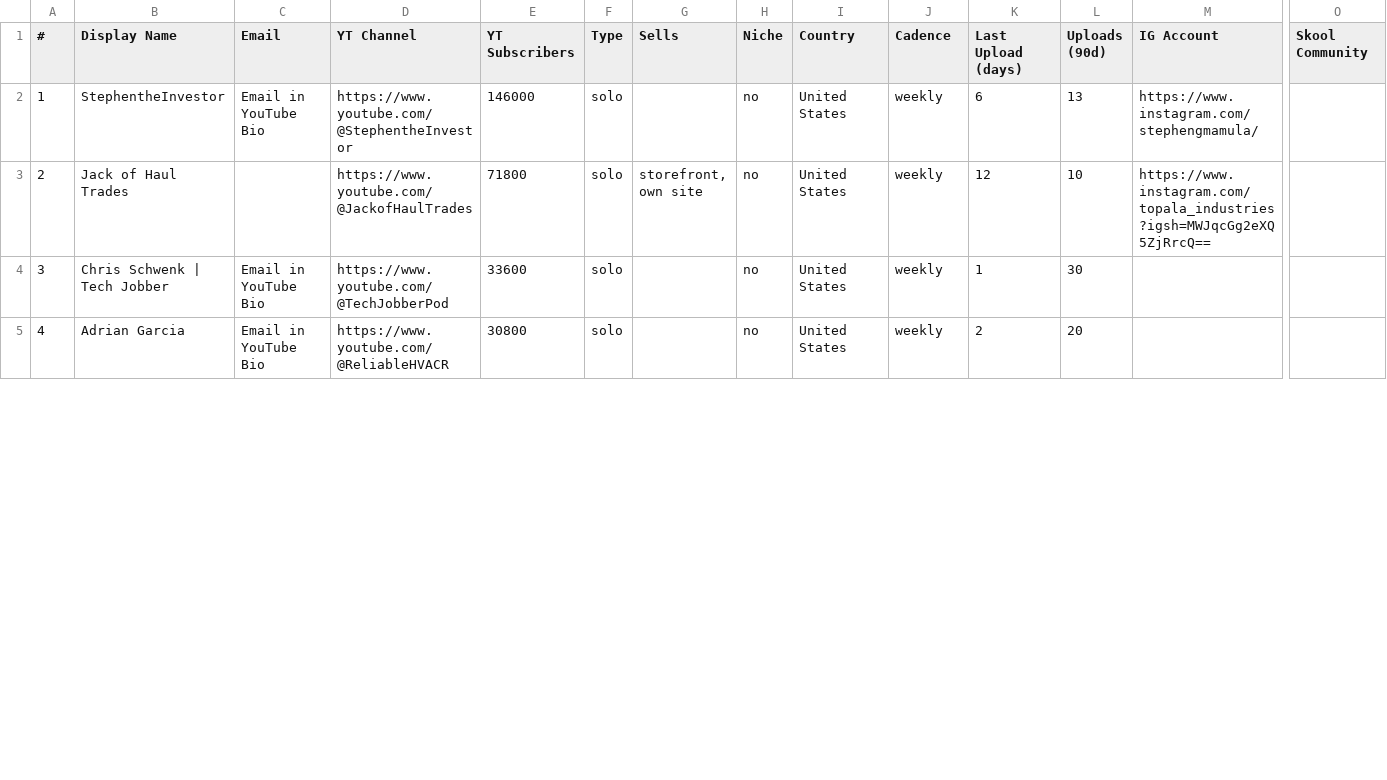
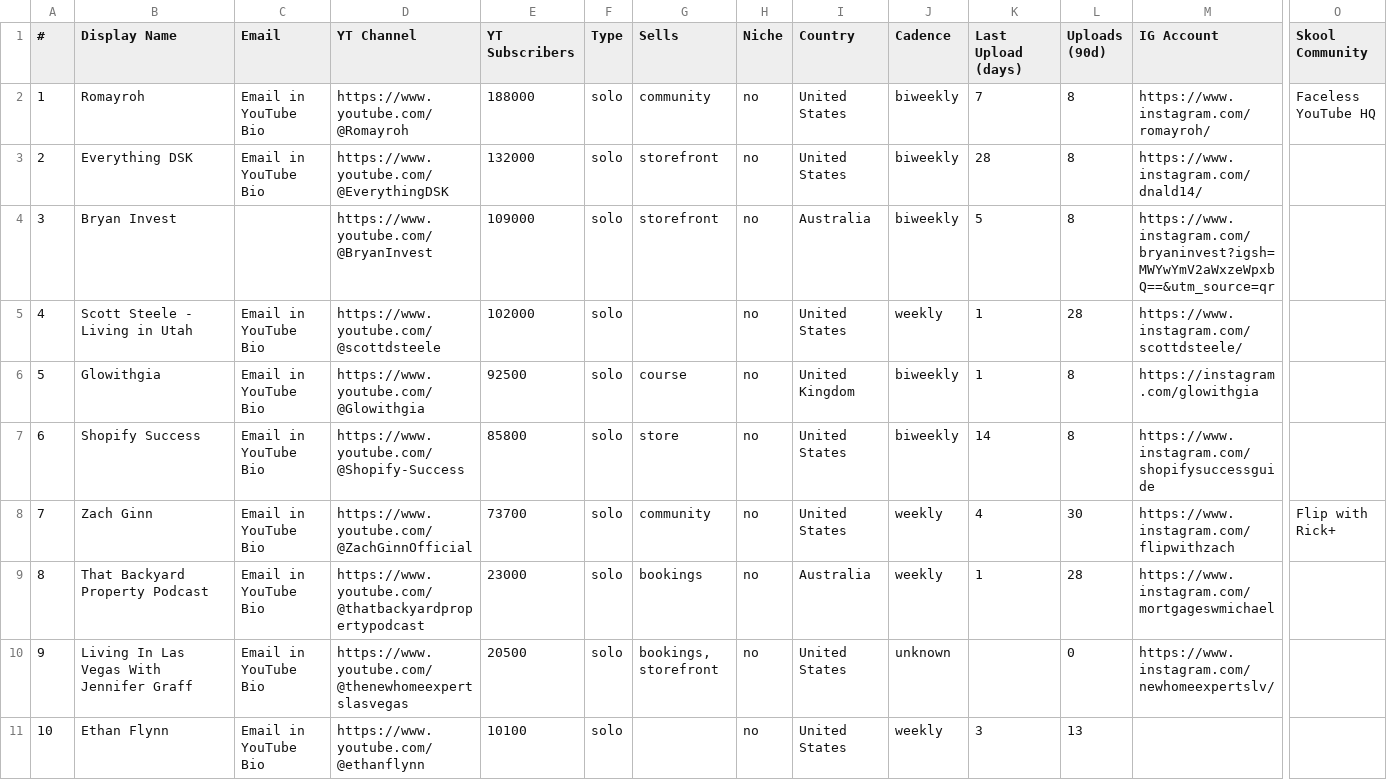
Before and after one commit to videoeditlife-collab/Website-land-page, a CSV file: scraper/results/probe_shortlist_100k_200k.csv, drawn as a sheet; only a part is shown, gaps mark what is left out; removed rows and columns are numbered as before the commit, all else as after; rows hold the shown columns only; the diff covers the shown part only; the diff names each change by its address in the sheet, - before the commit and + after, or states it on an @@ line.

```diff
--- a/scraper/results/probe_shortlist_100k_200k.csv
+++ b/scraper/results/probe_shortlist_100k_200k.csv
+row 2: 1 | Romayroh | Email in YouTube Bio | https://www.youtube.com/@Romayroh | 188000 | solo | community | no | United States | biweekly | 7 | 8 | https://www.instagram.com/romayroh/ | Faceless YouTube HQ
@@ column A (#) renumbered between rows 3 and 12 @@
-B3 (Display Name): StephentheInvestor
+B3 (Display Name): Everything DSK
-D3 (YT Channel): https://www.youtube.com/@StephentheInvestor
+D3 (YT Channel): https://www.youtube.com/@EverythingDSK
-E3 (YT Subscribers): 146000
+E3 (YT Subscribers): 132000
-G3 (Sells): (empty)
+G3 (Sells): storefront
-J3 (Cadence): weekly
+J3 (Cadence): biweekly
-K3 (Last Upload (days)): 6
+K3 (Last Upload (days)): 28
-L3 (Uploads (90d)): 13
+L3 (Uploads (90d)): 8
-M3 (IG Account): https://www.instagram.com/stephengmamula/
+M3 (IG Account): https://www.instagram.com/dnald14/
-row 3: 2 | Jack of Haul Trades |  | https://www.youtube.com/@JackofHaulTrades | 71800 | solo | storefront, own site | no | United States | weekly | 12 | 10 | https://www.instagram.com/topala_industries?igsh=MWJqcGg2eXQ5ZjRrcQ==
+row 4: 3 | Bryan Invest |  | https://www.youtube.com/@BryanInvest | 109000 | solo | storefront | no | Australia | biweekly | 5 | 8 | https://www.instagram.com/bryaninvest?igsh=MWYwYmV2aWxzeWpxbQ==&utm_source=qr
-B5 (Display Name): Chris Schwenk | Tech Jobber
+B5 (Display Name): Scott Steele - Living in Utah
-D5 (YT Channel): https://www.youtube.com/@TechJobberPod
+D5 (YT Channel): https://www.youtube.com/@scottdsteele
-E5 (YT Subscribers): 33600
+E5 (YT Subscribers): 102000
-L5 (Uploads (90d)): 30
+L5 (Uploads (90d)): 28
-M5 (IG Account): (empty)
+M5 (IG Account): https://www.instagram.com/scottdsteele/
+row 6: 5 | Glowithgia | Email in YouTube Bio | https://www.youtube.com/@Glowithgia | 92500 | solo | course | no | United Kingdom | biweekly | 1 | 8 | https://instagram.com/glowithgia
+row 7: 6 | Shopify Success | Email in YouTube Bio | https://www.youtube.com/@Shopify-Success | 85800 | solo | store | no | United States | biweekly | 14 | 8 | https://www.instagram.com/shopifysuccessguide
+row 8: 7 | Zach Ginn | Email in YouTube Bio | https://www.youtube.com/@ZachGinnOfficial | 73700 | solo | community | no | United States | weekly | 4 | 30 | https://www.instagram.com/flipwithzach | Flip with Rick+
+row 9: 8 | That Backyard Property Podcast | Email in YouTube Bio | https://www.youtube.com/@thatbackyardpropertypodcast | 23000 | solo | bookings | no | Australia | weekly | 1 | 28 | https://www.instagram.com/mortgageswmichael
+row 10: 9 | Living In Las Vegas With Jennifer Graff | Email in YouTube Bio | https://www.youtube.com/@thenewhomeexpertslasvegas | 20500 | solo | bookings, storefront | no | United States | unknown |  | 0 | https://www.instagram.com/newhomeexpertslv/
-B11 (Display Name): Adrian Garcia
+B11 (Display Name): Ethan Flynn
-D11 (YT Channel): https://www.youtube.com/@ReliableHVACR
+D11 (YT Channel): https://www.youtube.com/@ethanflynn
-E11 (YT Subscribers): 30800
+E11 (YT Subscribers): 10100
-K11 (Last Upload (days)): 2
+K11 (Last Upload (days)): 3
-L11 (Uploads (90d)): 20
+L11 (Uploads (90d)): 13
```
Also changed, not shown: 1 added row, 1 removed row and 8 edited cells elsewhere in this file, scraper/results/probe_channels.csv, scraper/results/probe_shortlist.csv, 3 other files.
